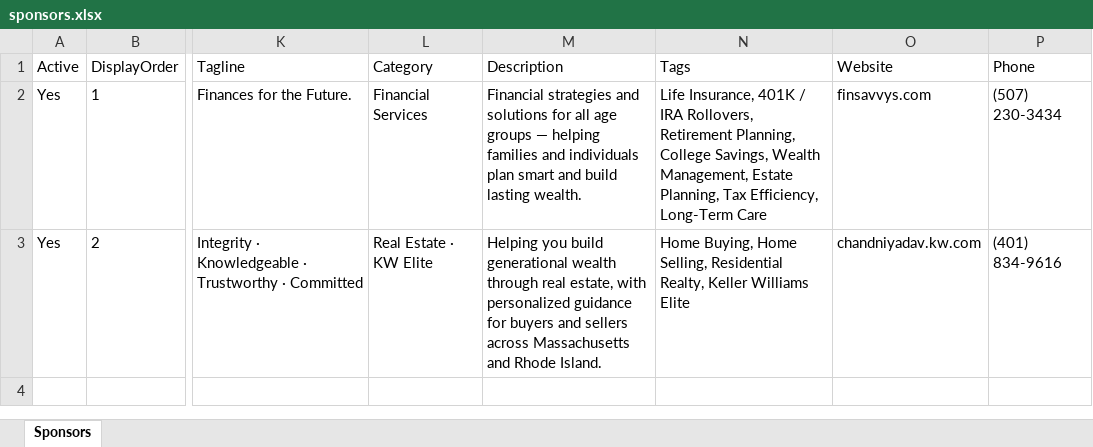
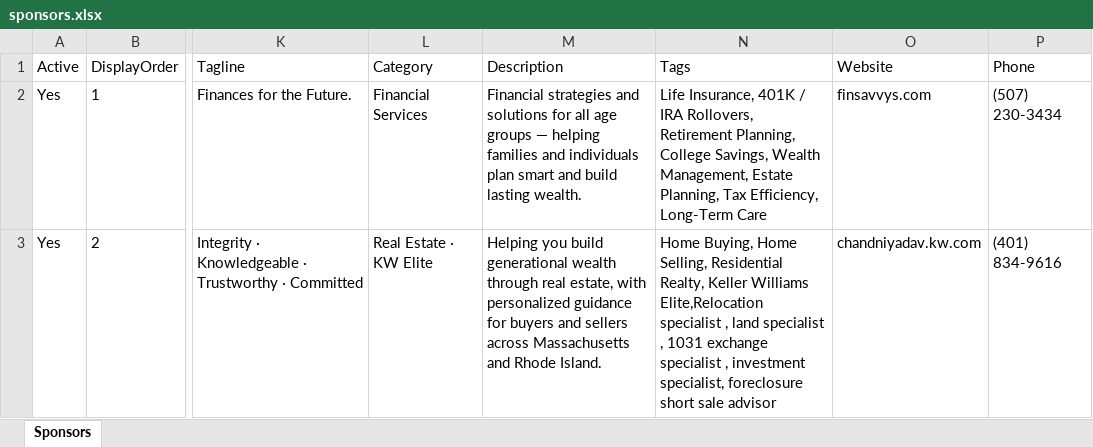
Before and after one commit to sankalpmarathimandal-debug/SankalpMarathiMandalWebsite, an Excel workbook: data/sponsors.xlsx, sheet Sponsors, drawn as a sheet; only a part is shown, gaps mark what is left out; values as stored, in another font and other column widths than the file's, no borders; the diff names each change by its address in the sheet, - before the commit and + after, or states it on an @@ line.

Commit message:
Admin: edit data/sponsors.xlsx via table editor

```diff
--- a/data/sponsors.xlsx (sheet Sponsors)
+++ b/data/sponsors.xlsx (sheet Sponsors)
-N3 (Tags): …Keller Williams Elite
+N3 (Tags): …Keller Williams Elite,Relocation specialist , land specialist , 1031 exchange specialist , investment specialist, foreclosure short sale advisor
```
